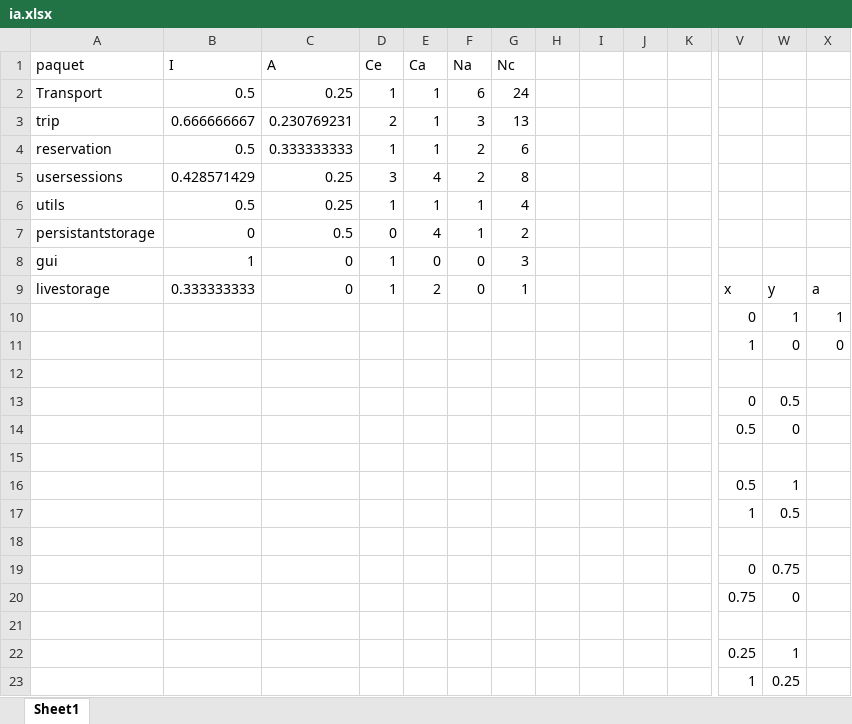
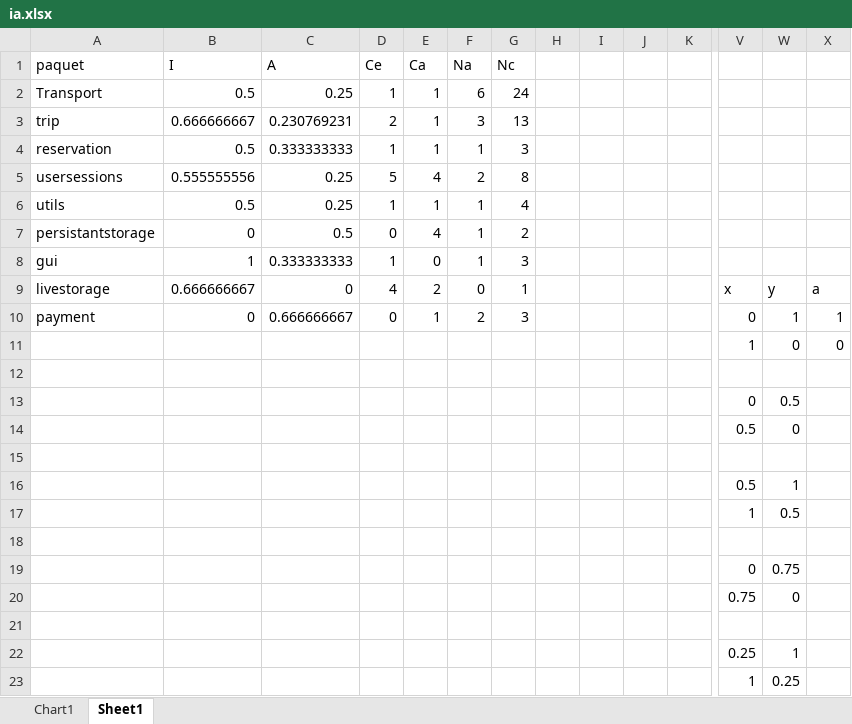
Before and after one commit to mousse-tache/ift3911, an Excel workbook: DM2/ia.xlsx, sheet Sheet1, drawn as a sheet; only a part is shown, gaps mark what is left out; values as stored, in another font and other column widths than the file's, no borders; charts and pictures not drawn; removed rows and columns are numbered as before the commit, all else as after; rows hold the shown columns only; the diff names each change by its address in the sheet, - before the commit and + after, or states it on an @@ line.

Commit message:
Graphe IA, rédaction des justifications, chiffrier excel pour la construction du graphe.

```diff
--- a/DM2/ia.xlsx (sheet Sheet1)
+++ b/DM2/ia.xlsx (sheet Sheet1)
+sheet tab: Chart1
-F4 (Na): 2
+F4 (Na): 1
-G4 (Nc): 6
+G4 (Nc): 3
-B5 (I): 0.428571429
+B5 (I): 0.555555556
-D5 (Ce): 3
+D5 (Ce): 5
-C8 (A): 0
+C8 (A): 0.333333333
-F8 (Na): 0
+F8 (Na): 1
-B9 (I): 0.333333333
+B9 (I): 0.666666667
-D9 (Ce): 1
+D9 (Ce): 4
-row 10:  |  |  |  |  |  |  |  |  |  |  | 0 | 1 | 1
+row 10: payment | 0 | 0.666666667 | 0 | 1 | 2 | 3 |  |  |  |  | 0 | 1 | 1
```
Also changed, not shown: charts or pictures, 5 other files.
